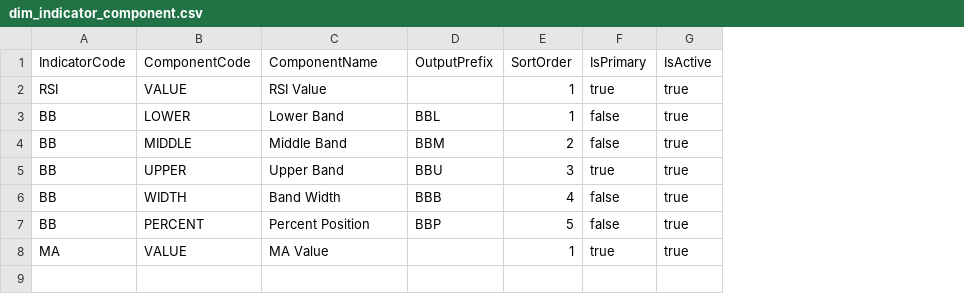
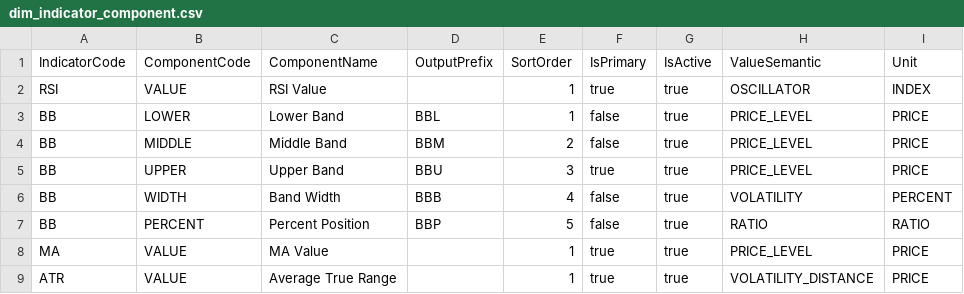
Before and after one commit to haithanh8x/CherryStock, a CSV file: docs/reference/dim_indicator_component.csv, drawn as a sheet; the diff names each change by its address in the sheet, - before the commit and + after, or states it on an @@ line.

```diff
--- a/docs/reference/dim_indicator_component.csv
+++ b/docs/reference/dim_indicator_component.csv
+column H (ValueSemantic), rows 2-8: OSCILLATOR | PRICE_LEVEL | PRICE_LEVEL | PRICE_LEVEL | VOLATILITY | RATIO | PRICE_LEVEL
+column I (Unit), rows 2-8: INDEX | PRICE | PRICE | PRICE | PERCENT | RATIO | PRICE
+row 9: ATR | VALUE | Average True Range |  | 1 | true | true | VOLATILITY_DISTANCE | PRICE
```
Also changed, not shown: docs/reference/dim_indicator.csv, docs/reference/dim_indicator_config.csv, 3 other files.
